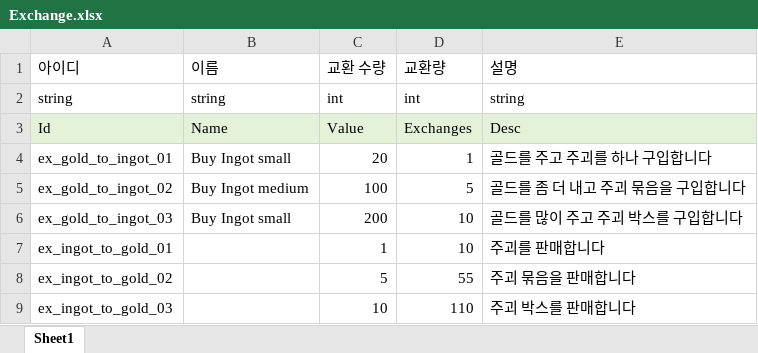
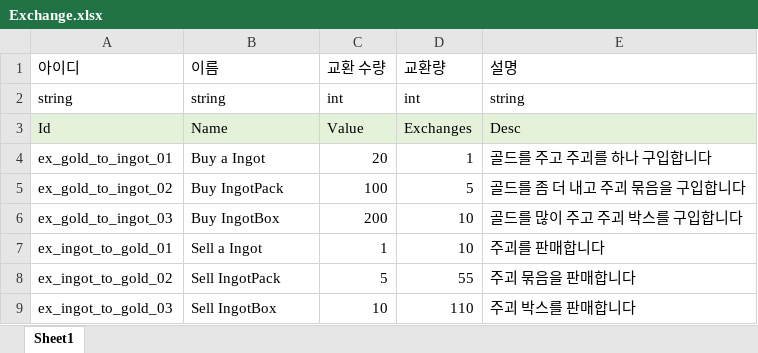
Before and after one commit to iThing1/Unity_2DMiniProject, an Excel workbook: JsonConverter/ExcelFiles/Exchange.xlsx, sheet Sheet1, drawn as a sheet; values as stored, in another font and other column widths than the file's, no borders; the diff names each change by its address in the sheet, - before the commit and + after, or states it on an @@ line.

Commit message:
[Add] 정거장 마켓 기능 구현, 밸런스 수정
[추가]
정거장 Center 존 진입 시 마켓 팝업 오픈/이탈 시 닫기
- Buying/Selling 탭 전환 기능 (탭 색상 초록/빨강, 아이콘 위치 교환)
- 골드/주괴 양방향 교환 시스템, 탭 전환 시 각 요소의 위치 전환으로 구현
- Exchange.json 데이터 추가 및 어드레서블 등록
[수정]
- StationController Center 존 진입/이탈 처리 추가
- 상호작용 속도 증가, 광석 생산량 하향(밸런스)

```diff
--- a/JsonConverter/ExcelFiles/Exchange.xlsx (sheet Sheet1)
+++ b/JsonConverter/ExcelFiles/Exchange.xlsx (sheet Sheet1)
-B4 (이름): Buy Ingot small
+B4 (이름): Buy a Ingot
-B5 (이름): Buy Ingot medium
+B5 (이름): Buy IngotPack
-B6 (이름): Buy Ingot small
+B6 (이름): Buy IngotBox
-B7 (이름): (empty)
+B7 (이름): Sell a Ingot
-B8 (이름): (empty)
+B8 (이름): Sell IngotPack
-B9 (이름): (empty)
+B9 (이름): Sell IngotBox
```
Also changed, not shown: JsonConverter/ExcelFiles/GameConstant.xlsx, JsonConverter/ExcelFiles/UI.xlsx, 13 other files.
